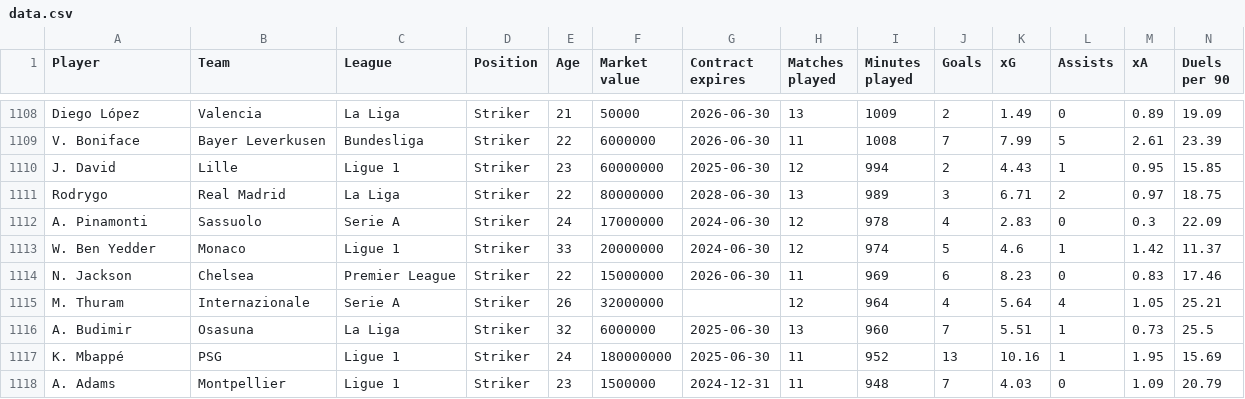
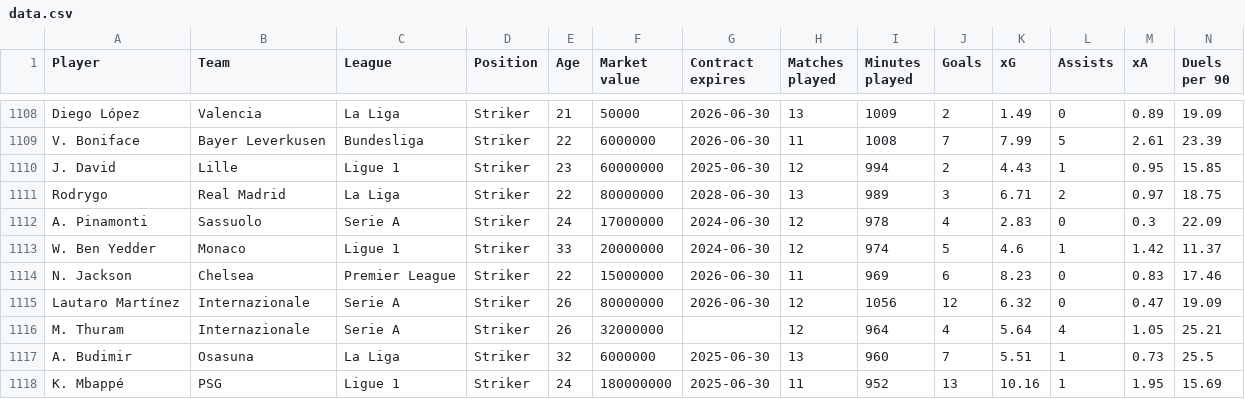
Before and after one commit to ohlitmybad/streamlit, a CSV file: data.csv, drawn as a sheet; only a part is shown, gaps mark what is left out; the shorter side is filled out with more unchanged rows; rows hold the shown columns only; the diff names each change by its address in the sheet, - before the commit and + after, or states it on an @@ line.

Commit message:
Update data.csv

```diff
--- a/data.csv
+++ b/data.csv
+row 1115: Lautaro Martínez | Internazionale | Serie A | Striker | 26 | 80000000 | 2026-06-30 | 12 | 1056 | 12 | 6.32 | 0 | 0.47 | 19.09
```
